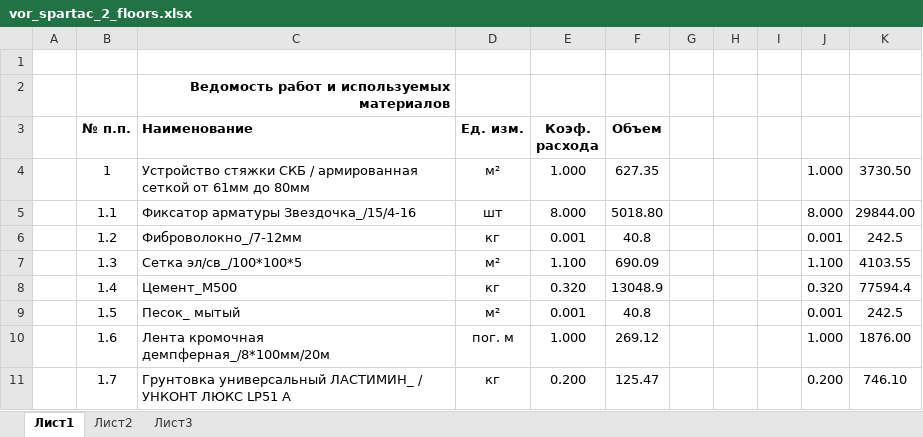
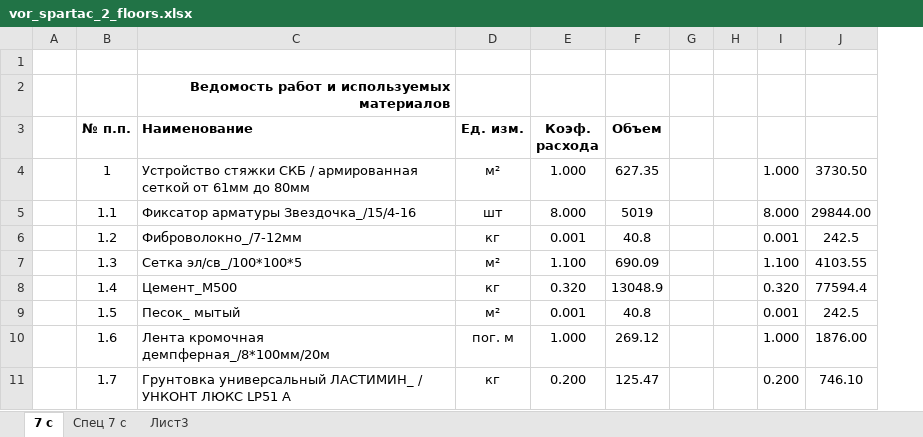
Before and after one commit to Ankkord/projects_schools-school_1-, an Excel workbook: school_2/vor_spartac_2_floors.xlsx, sheet 7 с, drawn as a sheet; values as stored, in another font and other column widths than the file's, no borders; the diff names each change by its address in the sheet, - before the commit and + after, or states it on an @@ line.

```diff
--- a/school_2/vor_spartac_2_floors.xlsx (sheet 7 с)
+++ b/school_2/vor_spartac_2_floors.xlsx (sheet 7 с)
-sheet tab: Лист1
+sheet tab: 7 с
-sheet tab: Лист2
+sheet tab: Спец 7 с
-column I, empty
-F5 (Объем): 5018.80
+F5 (Объем): 5019
```
Also changed, not shown: formulas that keep their value, school_1/vor_spartac_1_ceiling.xlsx, school_2/vor_spartac_2_walls.xlsx, 5 other files.
